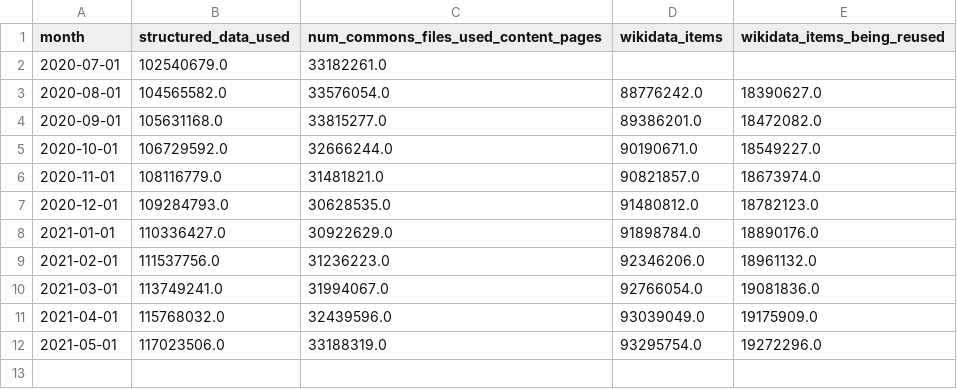
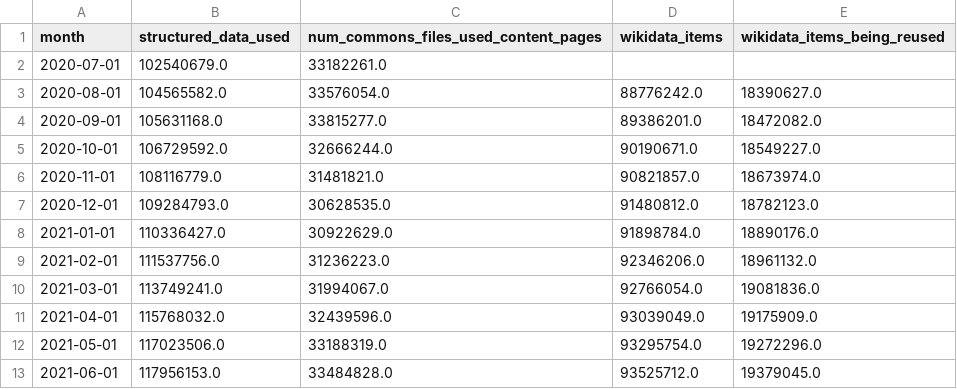
Before and after one commit to wikimedia-research/Platform-metrics, a TSV file: metrics/metrics.tsv, drawn as a sheet; the diff names each change by its address in the sheet, - before the commit and + after, or states it on an @@ line.

Commit message:
Update June 2021 metrics

```diff
--- a/metrics/metrics.tsv
+++ b/metrics/metrics.tsv
+row 13: 2021-06-01 | 117956153.0 | 33484828.0 | 93525712.0 | 19379045.0
```
Also changed, not shown: 2 other files.
